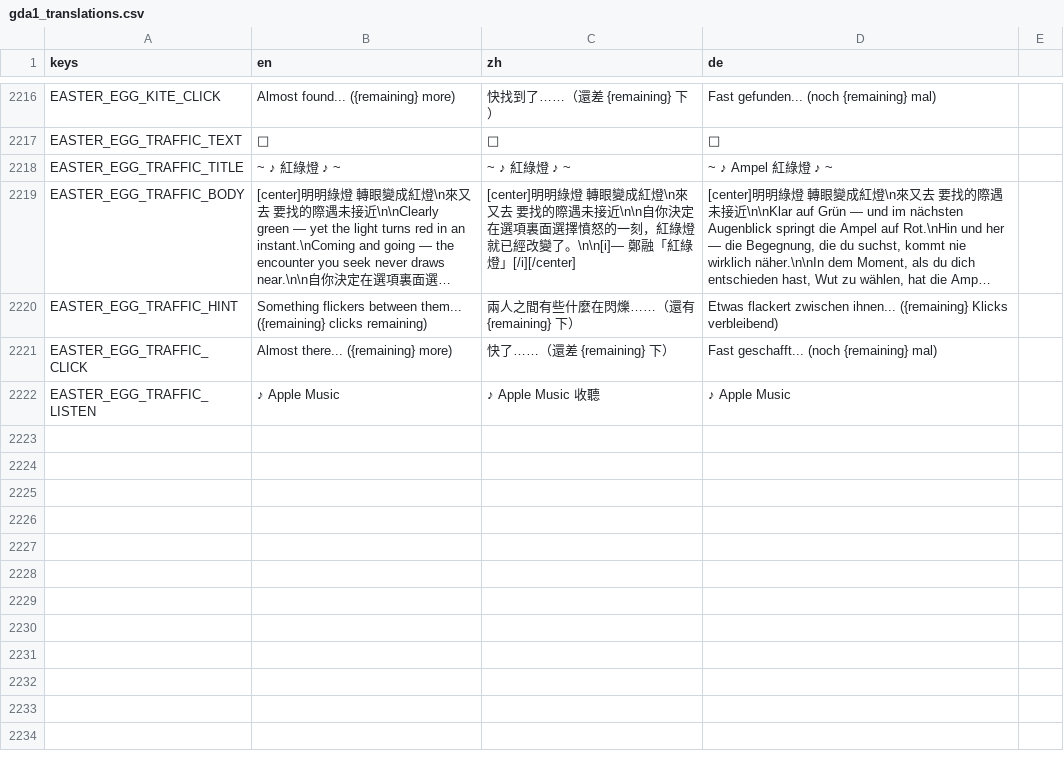
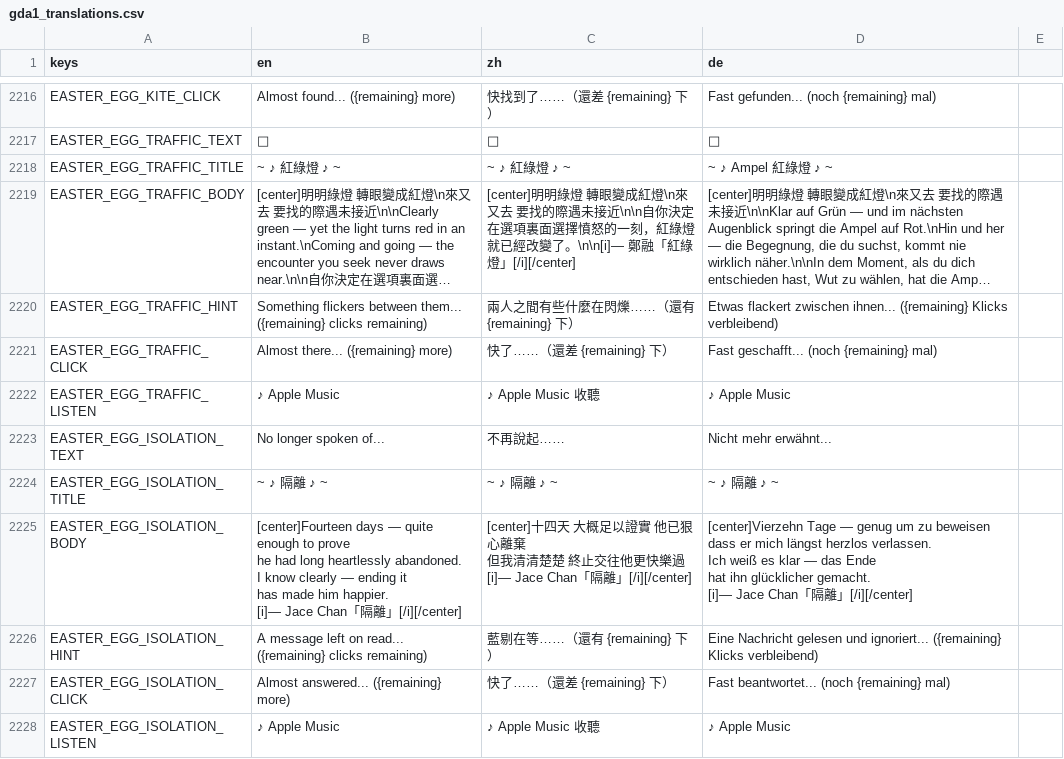
Before and after one commit to DUN-dd/Individual-Project, a CSV file: 1.Codebase/localization/gda1_translations.csv, drawn as a sheet; only a part is shown, gaps mark what is left out; long unchanged cells end in …; ↵ is a line break in a cell; the diff names each change by its address in the sheet, - before the commit and + after, or states it on an @@ line.

```diff
--- a/1.Codebase/localization/gda1_translations.csv
+++ b/1.Codebase/localization/gda1_translations.csv
+row 2223: EASTER_EGG_ISOLATION_TEXT | No longer spoken of... | 不再說起…… | Nicht mehr erwähnt...
+row 2224: EASTER_EGG_ISOLATION_TITLE | ~ ♪ 隔離 ♪ ~ | ~ ♪ 隔離 ♪ ~ | ~ ♪ 隔離 ♪ ~
+row 2225: EASTER_EGG_ISOLATION_BODY | [center]Fourteen days — quite enough to prove ↵ he had long heartlessly abandoned. ↵ I know clearly — ending it ↵ has made him happier. ↵ [i]— Jace Chan「隔離」[/i][/center] | [center]十四天 大概足以證實 他已狠心離棄 ↵ 但我清清楚楚 終止交往他更快樂過 ↵ [i]— Jace Chan「隔離」[/i][/center] | [center]Vierzehn Tage — genug um zu beweisen ↵ dass er mich längst herzlos verlassen. ↵ Ich weiß es klar — das Ende ↵ hat ihn glücklicher gemacht. ↵ [i]— Jace Chan「隔離」[/i][/center]
+row 2226: EASTER_EGG_ISOLATION_HINT | A message left on read... ({remaining} clicks remaining) | 藍剔在等……（還有 {remaining} 下） | Eine Nachricht gelesen und ignoriert... ({remaining} Klicks verbleibend)
+row 2227: EASTER_EGG_ISOLATION_CLICK | Almost answered... ({remaining} more) | 快了……（還差 {remaining} 下） | Fast beantwortet... (noch {remaining} mal)
+row 2228: EASTER_EGG_ISOLATION_LISTEN | ♪ Apple Music | ♪ Apple Music 收聽 | ♪ Apple Music
```
Also changed, not shown: 1 other file.
